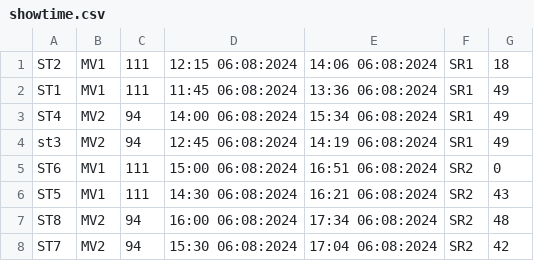
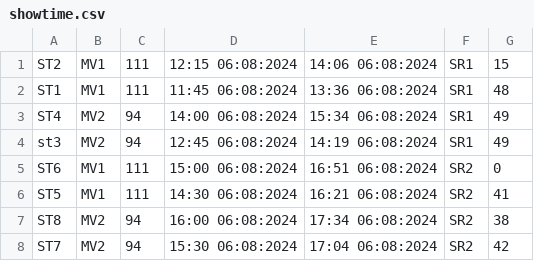
Before and after one commit to Dev-Goal/Case-Study-Module-2, a CSV file: src/data/showtime.csv, drawn as a sheet.

```diff
--- a/src/data/showtime.csv
+++ b/src/data/showtime.csv
@@ -1,3 +1,3 @@
-ST2,MV1,111,12:15 06:08:2024,14:06 06:08:2024,SR1,18
-ST1,MV1,111,11:45 06:08:2024,13:36 06:08:2024,SR1,49
+ST2,MV1,111,12:15 06:08:2024,14:06 06:08:2024,SR1,15
+ST1,MV1,111,11:45 06:08:2024,13:36 06:08:2024,SR1,48
 ST4,MV2,94,14:00 06:08:2024,15:34 06:08:2024,SR1,49
@@ -5,4 +5,4 @@ st3,MV2,94,12:45 06:08:2024,14:19 06:08:2024,SR1,49
 ST6,MV1,111,15:00 06:08:2024,16:51 06:08:2024,SR2,0
-ST5,MV1,111,14:30 06:08:2024,16:21 06:08:2024,SR2,43
-ST8,MV2,94,16:00 06:08:2024,17:34 06:08:2024,SR2,48
+ST5,MV1,111,14:30 06:08:2024,16:21 06:08:2024,SR2,41
+ST8,MV2,94,16:00 06:08:2024,17:34 06:08:2024,SR2,38
 ST7,MV2,94,15:30 06:08:2024,17:04 06:08:2024,SR2,42
```
Also changed, not shown: src/data/ticket.csv, 5 other files.
